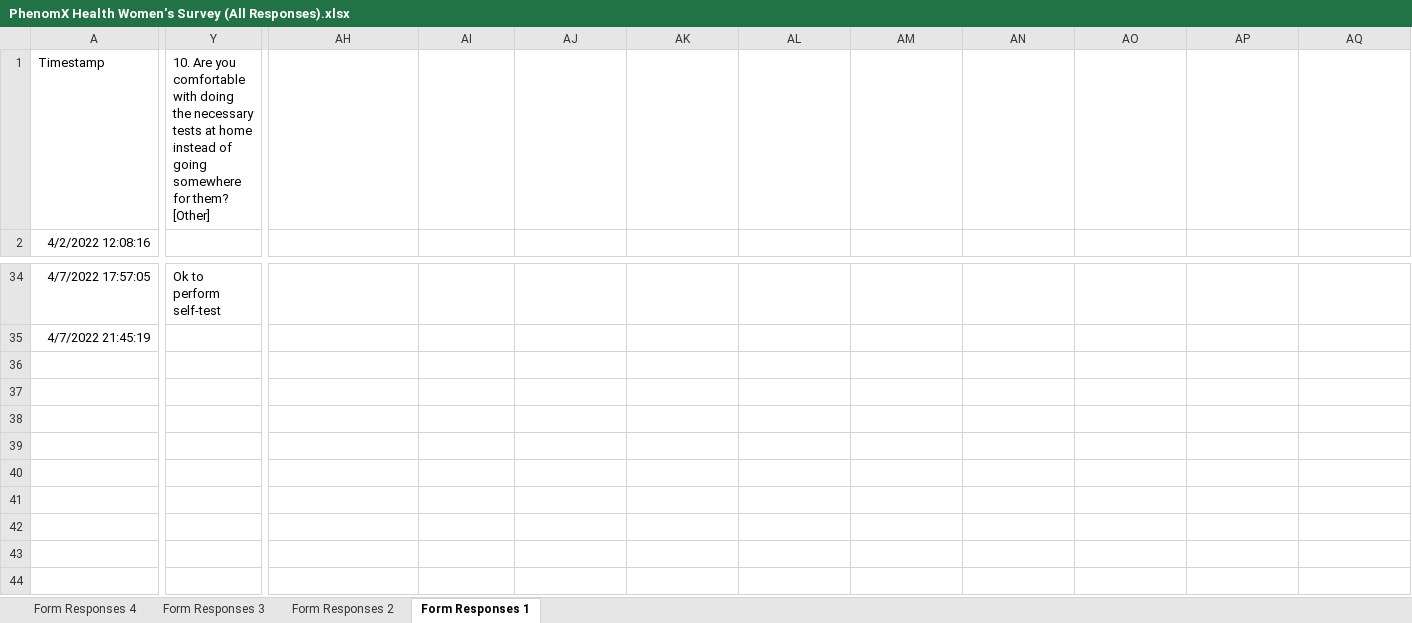
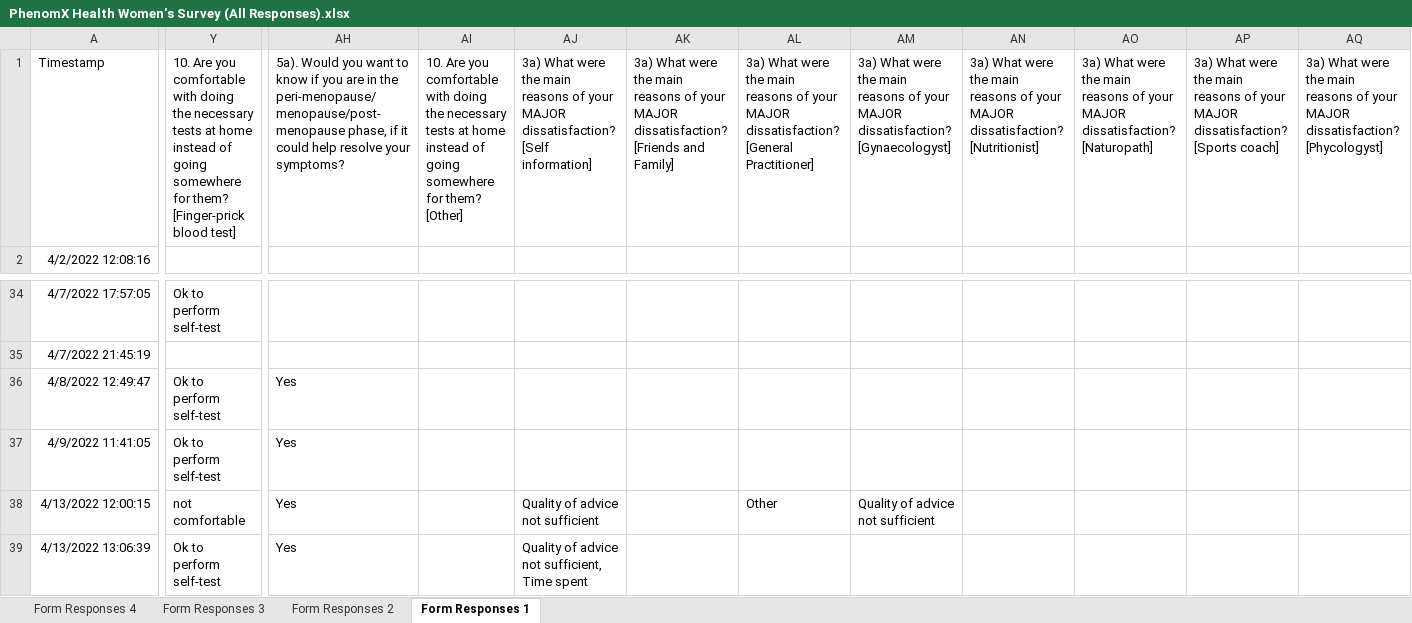
Before and after one commit to DrI-T/PhenoMY, an Excel workbook: survey/PhenomX Health Women's Survey (All Responses).xlsx, sheet Form Responses 1, drawn as a sheet; only a part is shown, gaps mark what is left out; values as stored, in another font and other column widths than the file's, no borders; charts and pictures not drawn; rows hold the shown columns only; the diff names each change by its address in the sheet, - before the commit and + after, or states it on an @@ line.

```diff
--- a/survey/PhenomX Health Women's Survey (All Responses).xlsx (sheet Form Responses 1)
+++ b/survey/PhenomX Health Women's Survey (All Responses).xlsx (sheet Form Responses 1)
-Y1: …for them? [Other]
+Y1: …for them? [Finger-prick blood test]
-AH1: (empty)
+AH1: 5a). Would you want to know if you are in the peri-menopause/menopause/post-menopause phase, if it could help resolve your symptoms?
-AI1: (empty)
+AI1: 10. Are you comfortable with doing the necessary tests at home instead of going somewhere for them? [Other]
-AJ1: (empty)
+AJ1: 3a) What were the main reasons of your MAJOR dissatisfaction? [Self information]
-AK1: (empty)
+AK1: 3a) What were the main reasons of your MAJOR dissatisfaction? [Friends and Family]
-AL1: (empty)
+AL1: 3a) What were the main reasons of your MAJOR dissatisfaction? [General Practitioner]
-AM1: (empty)
+AM1: 3a) What were the main reasons of your MAJOR dissatisfaction? [Gynaecologyst]
-AN1: (empty)
+AN1: 3a) What were the main reasons of your MAJOR dissatisfaction? [Nutritionist]
-AO1: (empty)
+AO1: 3a) What were the main reasons of your MAJOR dissatisfaction? [Naturopath]
-AP1: (empty)
+AP1: 3a) What were the main reasons of your MAJOR dissatisfaction? [Sports coach]
-AQ1: (empty)
+AQ1: 3a) What were the main reasons of your MAJOR dissatisfaction? [Phycologyst]
+row 36: 4/8/2022 12:49:47 | Ok to perform self-test | Yes
+row 37: 4/9/2022 11:41:05 | Ok to perform self-test | Yes
+row 38: 4/13/2022 12:00:15 | not comfortable | Yes |  | Quality of advice not sufficient |  | Other | Quality of advice not sufficient
+row 39: 4/13/2022 13:06:39 | Ok to perform self-test | Yes |  | Quality of advice not sufficient, Time spent
```
Also changed, not shown: sheet Form Responses 2, 12 other files.
